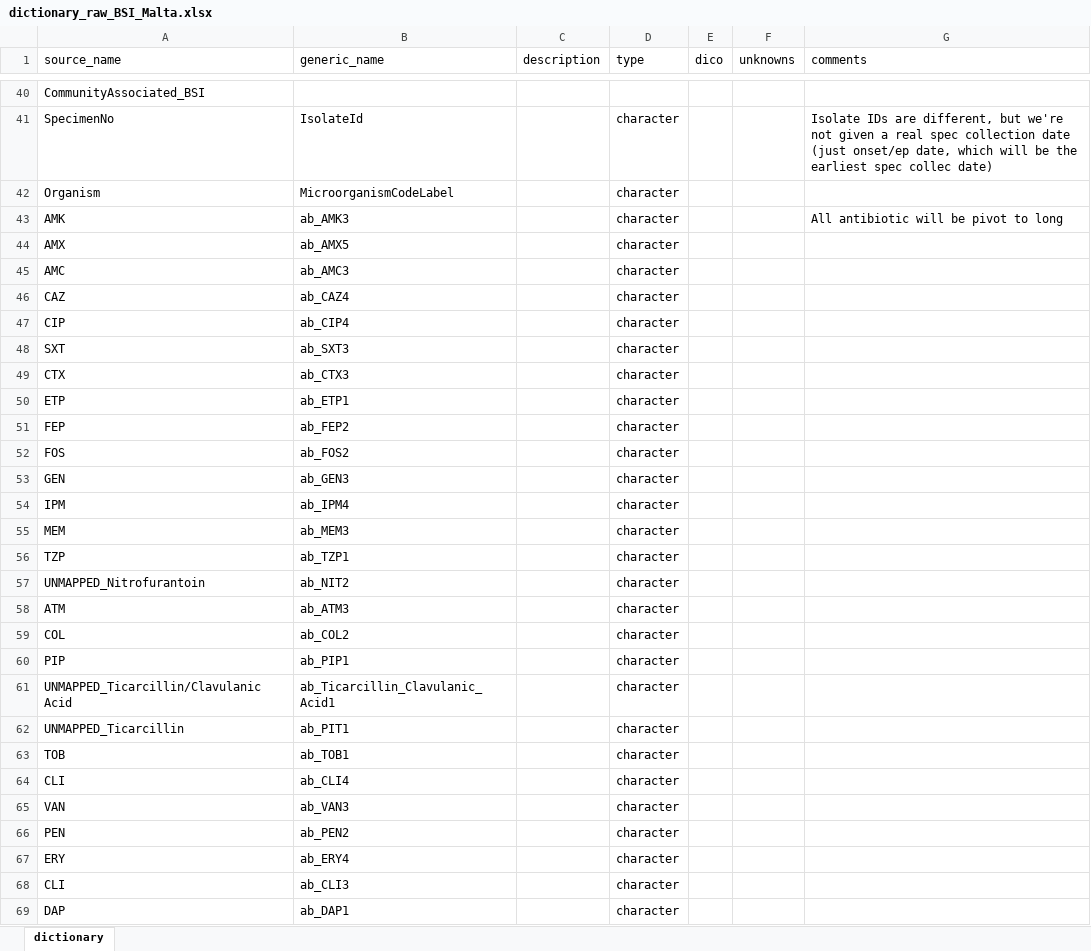
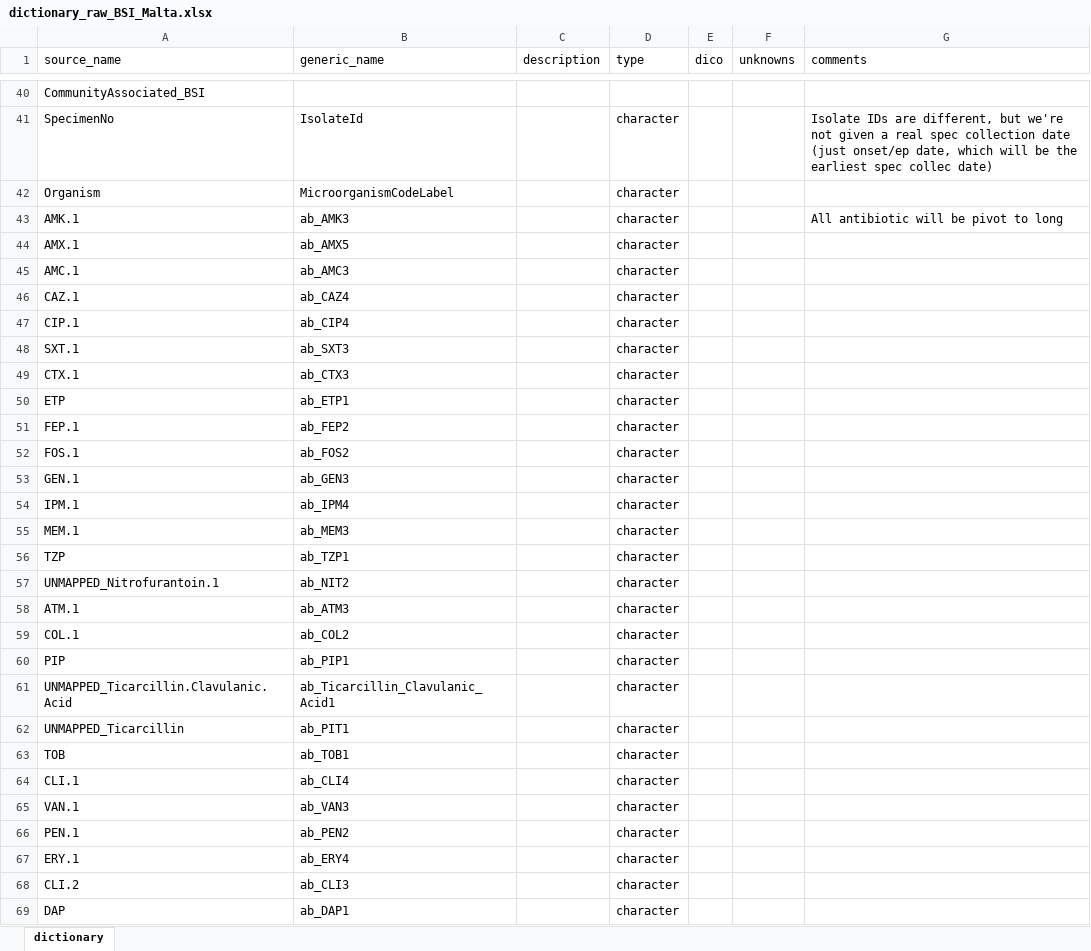
Before and after one commit to Epiconcept-Paris/EHR-BSI, an Excel workbook: reference/dictionary_raw_BSI_Malta.xlsx, sheet dictionary, drawn as a sheet; only a part is shown, gaps mark what is left out; values as stored, in another font and other column widths than the file's, no borders; the diff covers the shown part only; the diff names each change by its address in the sheet, - before the commit and + after, or states it on an @@ line.

Commit message:
refined MT dict

```diff
--- a/reference/dictionary_raw_BSI_Malta.xlsx (sheet dictionary)
+++ b/reference/dictionary_raw_BSI_Malta.xlsx (sheet dictionary)
-A43 (source_name): AMK
+A43 (source_name): AMK.1
-A44 (source_name): AMX
+A44 (source_name): AMX.1
-A45 (source_name): AMC
+A45 (source_name): AMC.1
-A46 (source_name): CAZ
+A46 (source_name): CAZ.1
-A47 (source_name): CIP
+A47 (source_name): CIP.1
-A48 (source_name): SXT
+A48 (source_name): SXT.1
-A49 (source_name): CTX
+A49 (source_name): CTX.1
-A51 (source_name): FEP
+A51 (source_name): FEP.1
-A52 (source_name): FOS
+A52 (source_name): FOS.1
-A53 (source_name): GEN
+A53 (source_name): GEN.1
-A54 (source_name): IPM
+A54 (source_name): IPM.1
-A55 (source_name): MEM
+A55 (source_name): MEM.1
-A57 (source_name): UNMAPPED_Nitrofurantoin
+A57 (source_name): UNMAPPED_Nitrofurantoin.1
-A58 (source_name): ATM
+A58 (source_name): ATM.1
-A59 (source_name): COL
+A59 (source_name): COL.1
-A61 (source_name): UNMAPPED_Ticarcillin/Clavulanic Acid
+A61 (source_name): UNMAPPED_Ticarcillin.Clavulanic.Acid
-A64 (source_name): CLI
+A64 (source_name): CLI.1
-A65 (source_name): VAN
+A65 (source_name): VAN.1
-A66 (source_name): PEN
+A66 (source_name): PEN.1
-A67 (source_name): ERY
+A67 (source_name): ERY.1
-A68 (source_name): CLI
+A68 (source_name): CLI.2
```
Also changed, not shown: 42 edited cells elsewhere in this sheet.
